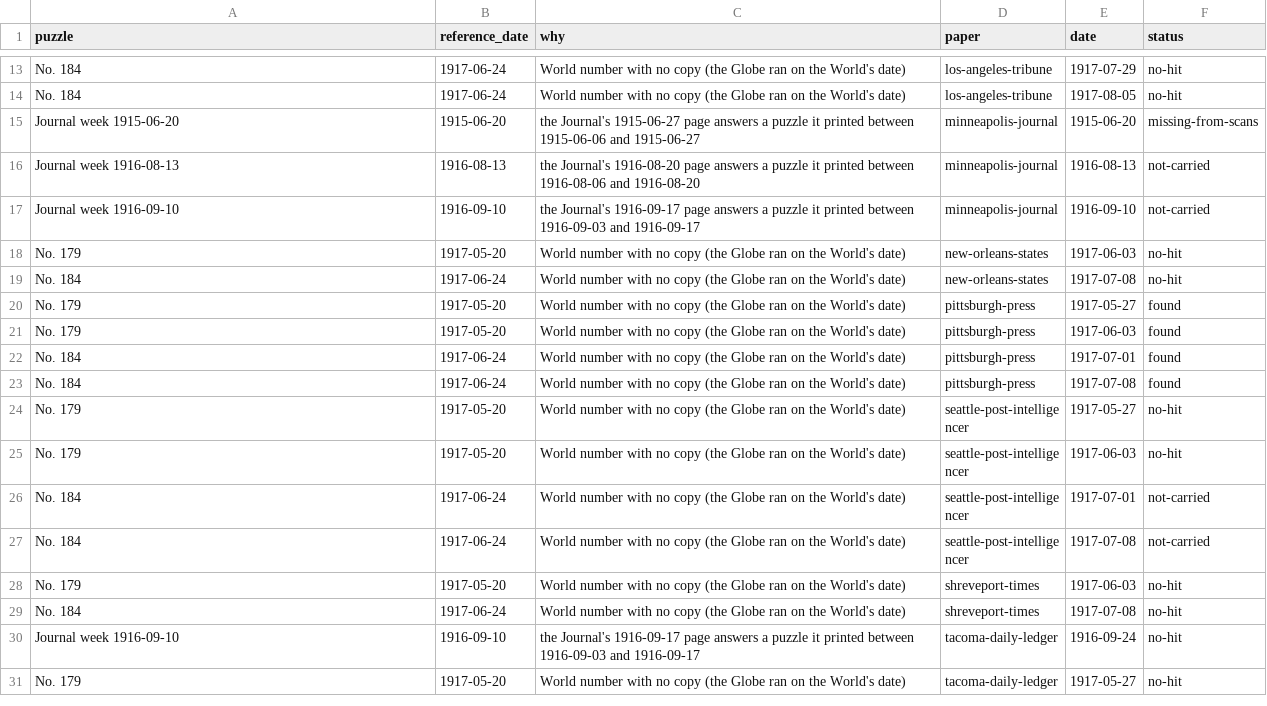
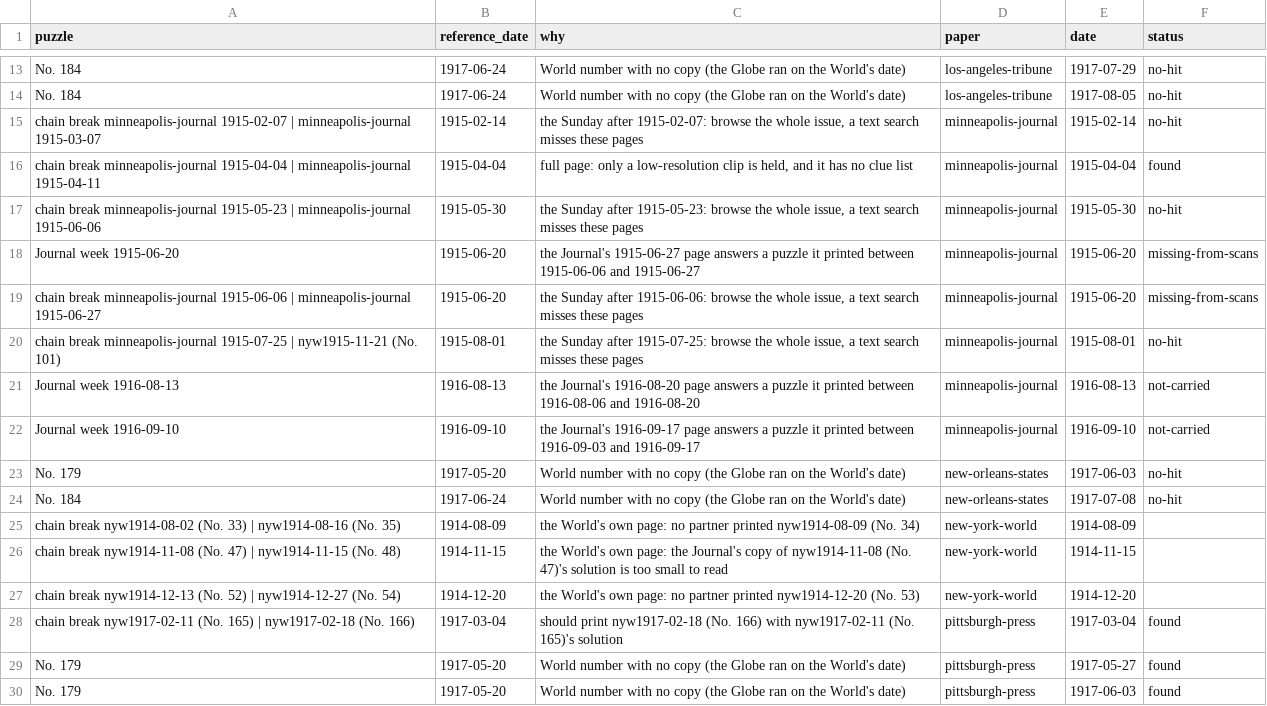
Before and after one commit to EveryPuzzleProject/newyorkworld, a TSV file: wanted.tsv, drawn as a sheet; only a part is shown, gaps mark what is left out; the shorter side is filled out with more unchanged rows.

```diff
--- a/wanted.tsv
+++ b/wanted.tsv
@@ -14,3 +14,8 @@ No. 184	1917-06-24	World number with no copy (the Globe ran on the World's date)
 No. 184	1917-06-24	World number with no copy (the Globe ran on the World's date)	los-angeles-tribune	1917-08-05	no-hit
+chain break minneapolis-journal 1915-02-07 | minneapolis-journal 1915-03-07	1915-02-14	the Sunday after 1915-02-07: browse the whole issue, a text search misses these pages	minneapolis-journal	1915-02-14	no-hit
+chain break minneapolis-journal 1915-04-04 | minneapolis-journal 1915-04-11	1915-04-04	full page: only a low-resolution clip is held, and it has no clue list	minneapolis-journal	1915-04-04	found
+chain break minneapolis-journal 1915-05-23 | minneapolis-journal 1915-06-06	1915-05-30	the Sunday after 1915-05-23: browse the whole issue, a text search misses these pages	minneapolis-journal	1915-05-30	no-hit
 Journal week 1915-06-20	1915-06-20	the Journal's 1915-06-27 page answers a puzzle it printed between 1915-06-06 and 1915-06-27	minneapolis-journal	1915-06-20	missing-from-scans
+chain break minneapolis-journal 1915-06-06 | minneapolis-journal 1915-06-27	1915-06-20	the Sunday after 1915-06-06: browse the whole issue, a text search misses these pages	minneapolis-journal	1915-06-20	missing-from-scans
+chain break minneapolis-journal 1915-07-25 | nyw1915-11-21 (No. 101)	1915-08-01	the Sunday after 1915-07-25: browse the whole issue, a text search misses these pages	minneapolis-journal	1915-08-01	no-hit
 Journal week 1916-08-13	1916-08-13	the Journal's 1916-08-20 page answers a puzzle it printed between 1916-08-06 and 1916-08-20	minneapolis-journal	1916-08-13	not-carried
@@ -19,2 +24,6 @@ No. 179	1917-05-20	World number with no copy (the Globe ran on the World's date)
 No. 184	1917-06-24	World number with no copy (the Globe ran on the World's date)	new-orleans-states	1917-07-08	no-hit
+chain break nyw1914-08-02 (No. 33) | nyw1914-08-16 (No. 35)	1914-08-09	the World's own page: no partner printed nyw1914-08-09 (No. 34)	new-york-world	1914-08-09	
+chain break nyw1914-11-08 (No. 47) | nyw1914-11-15 (No. 48)	1914-11-15	the World's own page: the Journal's copy of nyw1914-11-08 (No. 47)'s solution is too small to read	new-york-world	1914-11-15	
+chain break nyw1914-12-13 (No. 52) | nyw1914-12-27 (No. 54)	1914-12-20	the World's own page: no partner printed nyw1914-12-20 (No. 53)	new-york-world	1914-12-20	
+chain break nyw1917-02-11 (No. 165) | nyw1917-02-18 (No. 166)	1917-03-04	should print nyw1917-02-18 (No. 166) with nyw1917-02-11 (No. 165)'s solution	pittsburgh-press	1917-03-04	found
 No. 179	1917-05-20	World number with no copy (the Globe ran on the World's date)	pittsburgh-press	1917-05-27	found
```
Also changed, not shown: gaps.tsv, printings.tsv, 17 other files.
